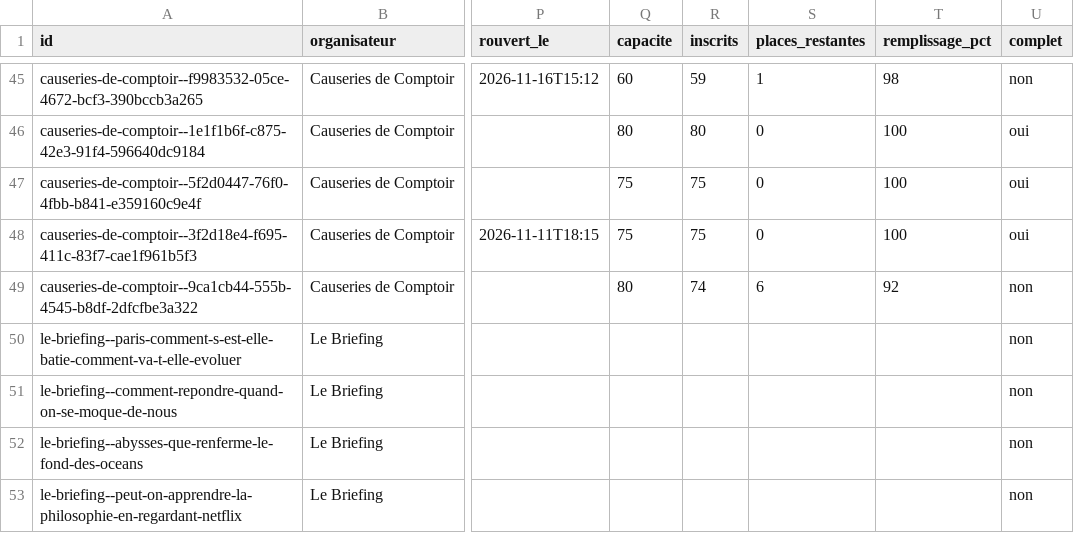
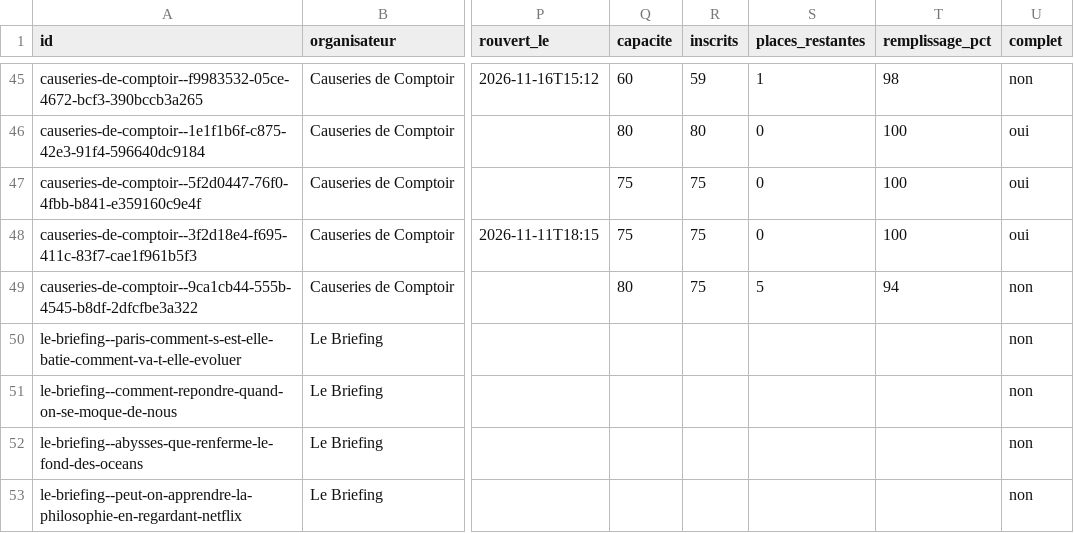
Before and after one commit to microeconomie/best-notif, a CSV file: data/talks.csv, drawn as a sheet; only a part is shown, gaps mark what is left out; the diff names each change by its address in the sheet, - before the commit and + after, or states it on an @@ line.

```diff
--- a/data/talks.csv
+++ b/data/talks.csv
-R49 (inscrits): 74
+R49 (inscrits): 75
-S49 (places_restantes): 6
+S49 (places_restantes): 5
-T49 (remplissage_pct): 92
+T49 (remplissage_pct): 94
```
Also changed, not shown: 2 other files.
